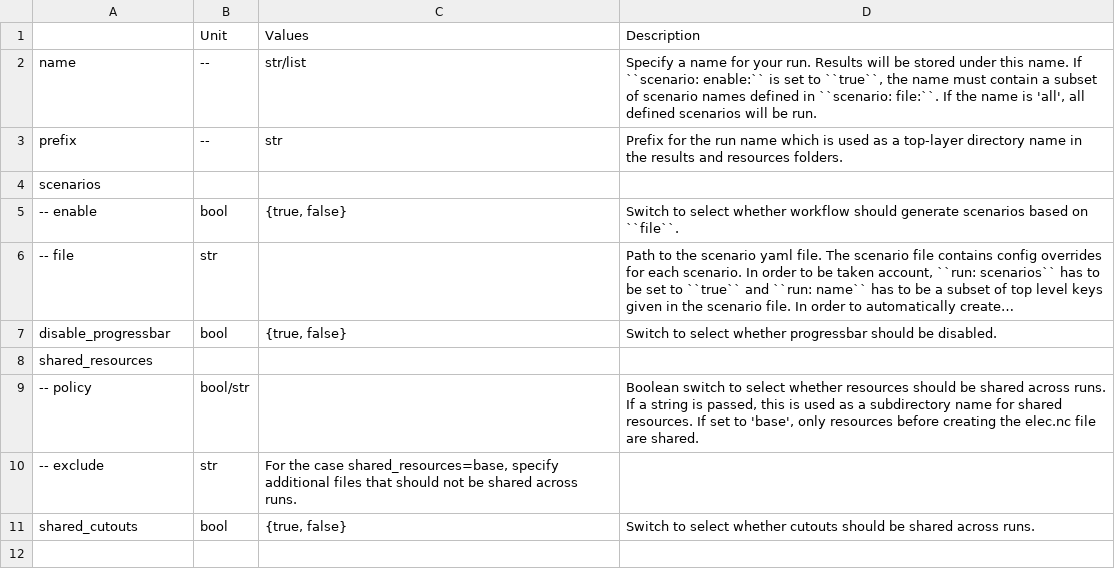
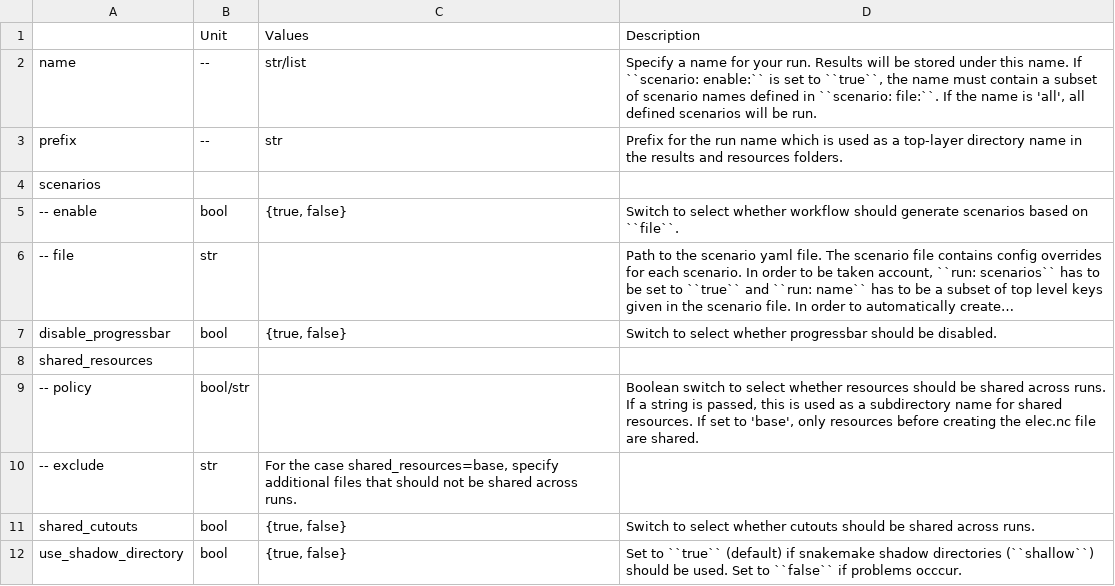
Before and after one commit to ayshaC/pypsa-eur, a CSV file: doc/configtables/run.csv, drawn as a sheet; long unchanged cells end in …; the diff names each change by its address in the sheet, - before the commit and + after, or states it on an @@ line.

Commit message:
Fixing snakemake shadow directory bug that occures with Windows/SMB drives (#1535)
* Fixing snakemake shadow directory bug that occures with Windows/SMB/network drives

* [pre-commit.ci] auto fixes from pre-commit.com hooks

for more information, see https://pre-commit.ci

---------

Co-authored-by: pre-commit-ci[bot] <66853113+pre-commit-ci[bot]@users.noreply.github.com>

```diff
--- a/doc/configtables/run.csv
+++ b/doc/configtables/run.csv
+row 12: use_shadow_directory | bool | {true, false} | Set to ``true`` (default) if snakemake shadow directories (``shallow``) should be used. Set to ``false`` if problems occcur.
```
Also changed, not shown: 8 other files.
